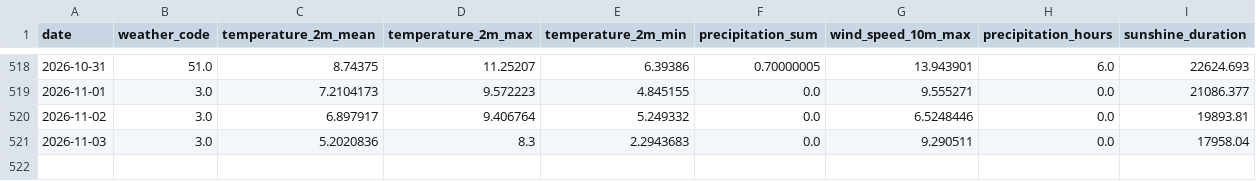
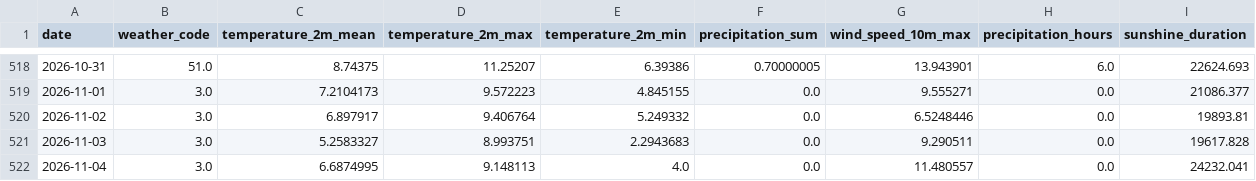
Before and after one commit to fischer-jonas/bbq-tableau, a CSV file: bochum_weather.csv, drawn as a sheet; only a part is shown, gaps mark what is left out.

Commit message:
Daily weather update

```diff
--- a/bochum_weather.csv
+++ b/bochum_weather.csv
@@ -520,2 +520,3 @@ date,weather_code,temperature_2m_mean,temperature_2m_max,temperature_2m_min,prec
 2026-11-02,3.0,6.897917,9.406764,5.249332,0.0,6.5248446,0.0,19893.81
-2026-11-03,3.0,5.2020836,8.3,2.2943683,0.0,9.290511,0.0,17958.04
+2026-11-03,3.0,5.2583327,8.993751,2.2943683,0.0,9.290511,0.0,19617.828
+2026-11-04,3.0,6.6874995,9.148113,4.0,0.0,11.480557,0.0,24232.041
```
Also changed, not shown: glfi.csv.
